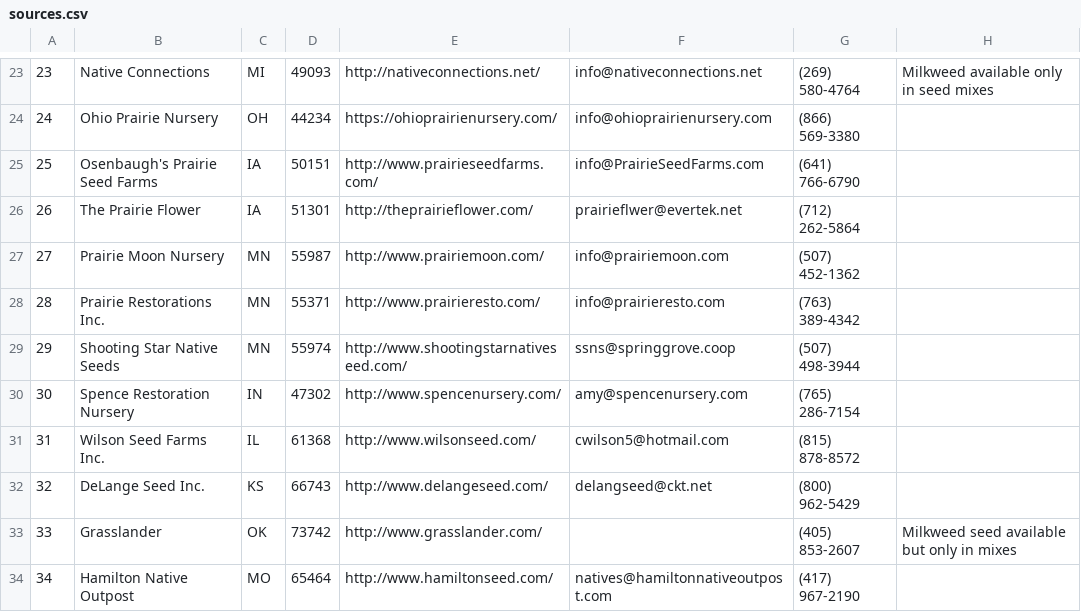
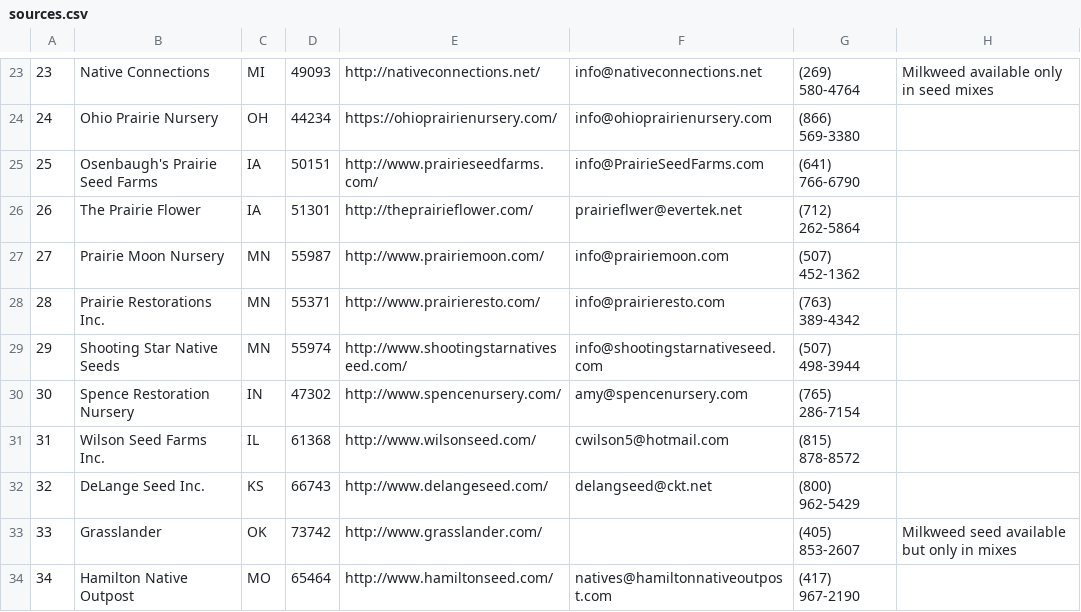
Before and after one commit to haileyxerces/MilkweedTables, a CSV file: sources.csv, drawn as a sheet; only a part is shown, gaps mark what is left out.

Commit message:
Shooting Star

```diff
--- a/sources.csv
+++ b/sources.csv
@@ -28,3 +28,3 @@
 28,Prairie Restorations Inc.,MN,55371,http://www.prairieresto.com/,info@prairieresto.com,(763) 389-4342,,
-29,Shooting Star Native Seeds,MN,55974,http://www.shootingstarnativeseed.com/,ssns@springgrove.coop,(507) 498-3944,,
+29,Shooting Star Native Seeds,MN,55974,http://www.shootingstarnativeseed.com/,info@shootingstarnativeseed.com,(507) 498-3944,,
 30,Spence Restoration Nursery,IN,47302,http://www.spencenursery.com/,amy@spencenursery.com,(765) 286-7154,,
```
